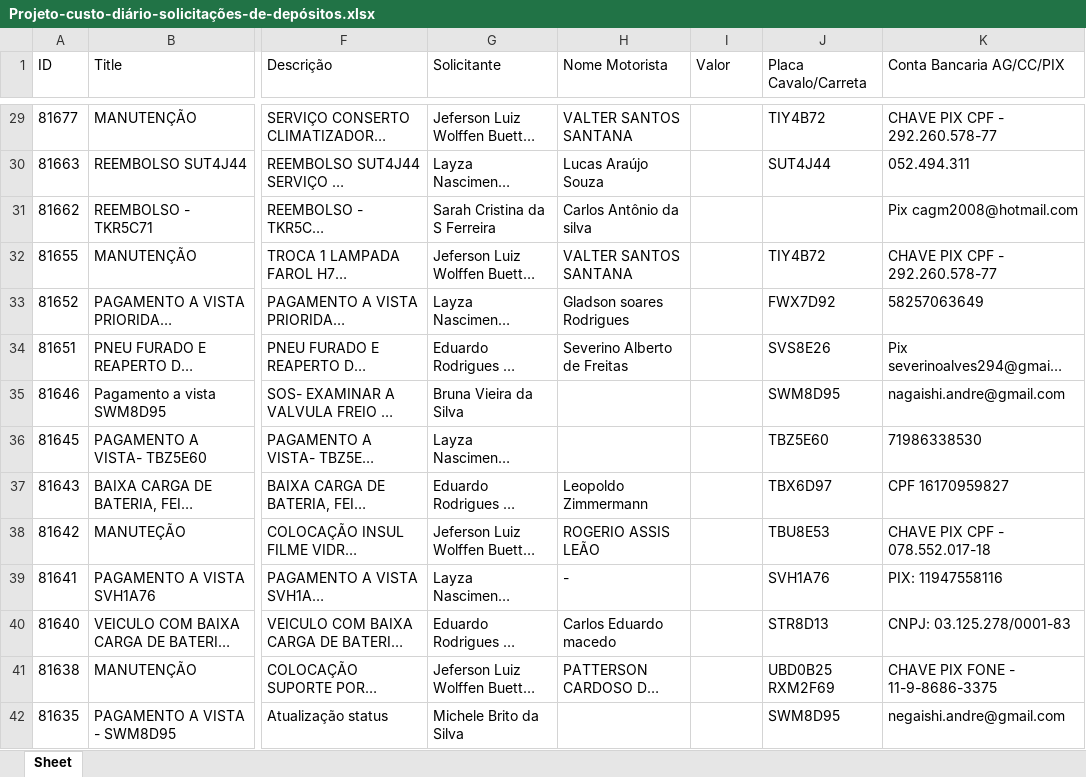
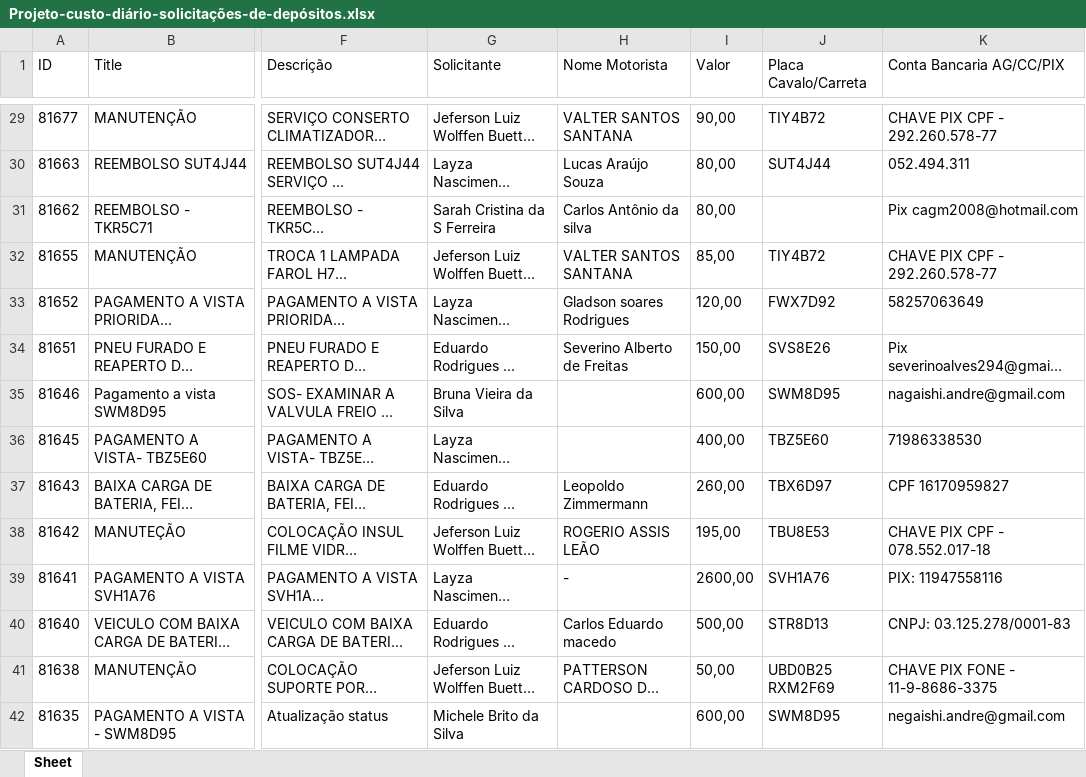
Before and after one commit to LucasMaroni/Solicitacoes-de-Depositos, an Excel workbook: Projeto-custo-diário-solicitações-de-depósitos.xlsx, sheet Sheet, drawn as a sheet; only a part is shown, gaps mark what is left out; long unchanged cells end in …; values as stored, in another font and other column widths than the file's, no borders; the diff covers the shown part only; the diff names each change by its address in the sheet, - before the commit and + after, or states it on an @@ line.

```diff
--- a/Projeto-custo-diário-solicitações-de-depósitos.xlsx (sheet Sheet)
+++ b/Projeto-custo-diário-solicitações-de-depósitos.xlsx (sheet Sheet)
-I29 (Valor): (empty)
+I29 (Valor): 90,00
-I30:I31 (Valor): (empty)
+I30:I31 (Valor): 80,00
-I32 (Valor): (empty)
+I32 (Valor): 85,00
-I33 (Valor): (empty)
+I33 (Valor): 120,00
-I34 (Valor): (empty)
+I34 (Valor): 150,00
-I35 (Valor): (empty)
+I35 (Valor): 600,00
-I36 (Valor): (empty)
+I36 (Valor): 400,00
-I37 (Valor): (empty)
+I37 (Valor): 260,00
-I38 (Valor): (empty)
+I38 (Valor): 195,00
-I39 (Valor): (empty)
+I39 (Valor): 2600,00
-I40 (Valor): (empty)
+I40 (Valor): 500,00
-I41 (Valor): (empty)
+I41 (Valor): 50,00
-I42 (Valor): (empty)
+I42 (Valor): 600,00
```
Also changed, not shown: 53 edited cells elsewhere in this sheet.
